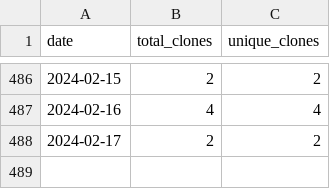
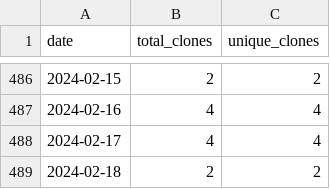
Before and after one commit to merrymitch/COMP3220, a CSV file: .traffic/clones.csv, drawn as a sheet; only a part is shown, gaps mark what is left out.

Commit message:
Updating repository traffic

```diff
--- a/.traffic/clones.csv
+++ b/.traffic/clones.csv
@@ -487,2 +487,3 @@ date,total_clones,unique_clones
 2024-02-16,4,4
-2024-02-17,2,2
+2024-02-17,4,4
+2024-02-18,2,2
```
Also changed, not shown: .traffic/views.csv, 3 other files.
